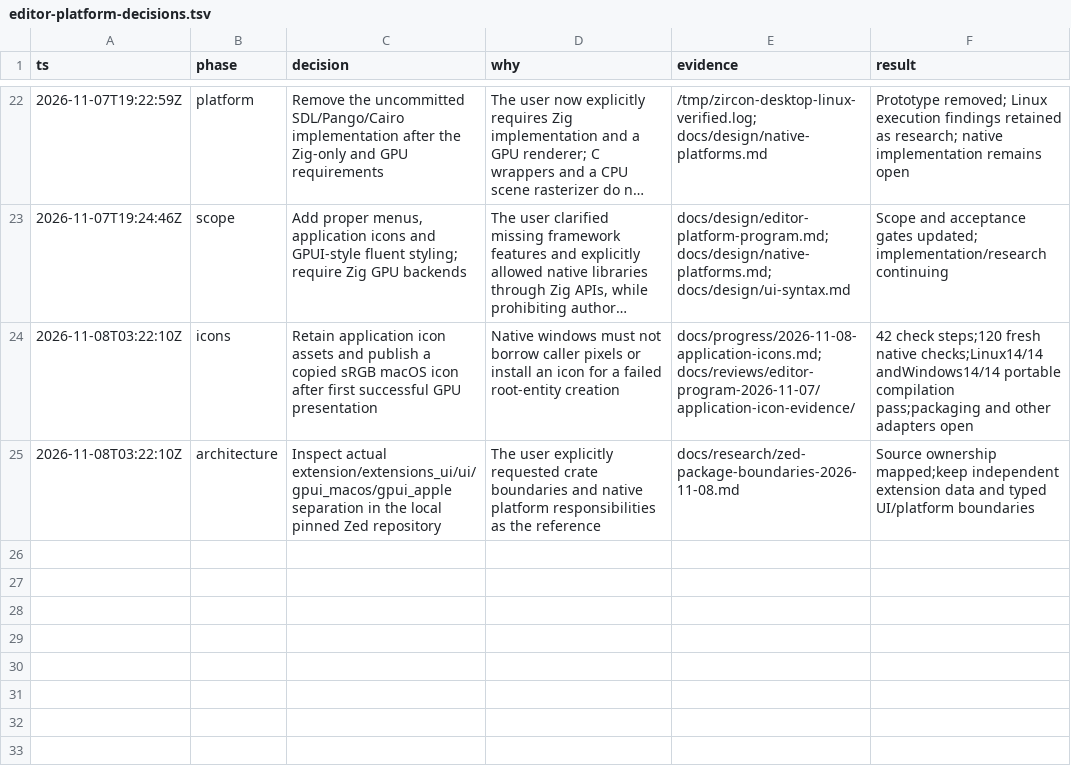
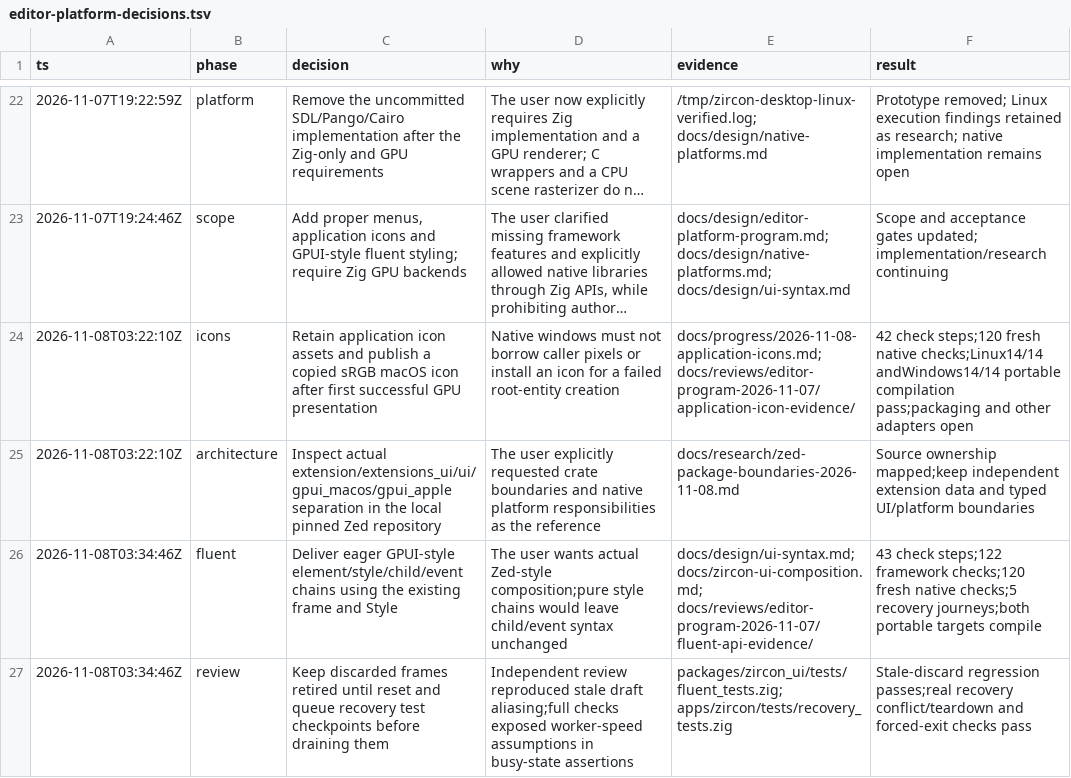
Before and after one commit to SyedMuzamilM/zircon, a TSV file: docs/progress/editor-platform-decisions.tsv, drawn as a sheet; only a part is shown, gaps mark what is left out; long unchanged cells end in …; the diff names each change by its address in the sheet, - before the commit and + after, or states it on an @@ line.

Commit message:
feat: add eager GPUI-style fluent element composition

```diff
--- a/docs/progress/editor-platform-decisions.tsv
+++ b/docs/progress/editor-platform-decisions.tsv
+row 26: 2026-11-08T03:34:46Z | fluent | Deliver eager GPUI-style element/style/child/event chains using the existing frame and Style | The user wants actual Zed-style composition;pure style chains would leave child/event syntax unchanged | docs/design/ui-syntax.md; docs/zircon-ui-composition.md; docs/reviews/editor-program-2026-11-07/fluent-api-evidence/ | 43 check steps;122 framework checks;120 fresh native checks;5 recovery journeys;both portable targets compile
+row 27: 2026-11-08T03:34:46Z | review | Keep discarded frames retired until reset and queue recovery test checkpoints before draining them | Independent review reproduced stale draft aliasing;full checks exposed worker-speed assumptions in busy-state assertions | packages/zircon_ui/tests/fluent_tests.zig; apps/zircon/tests/recovery_tests.zig | Stale-discard regression passes;real recovery conflict/teardown and forced-exit checks pass
```
Also changed, not shown: 23 other files.
